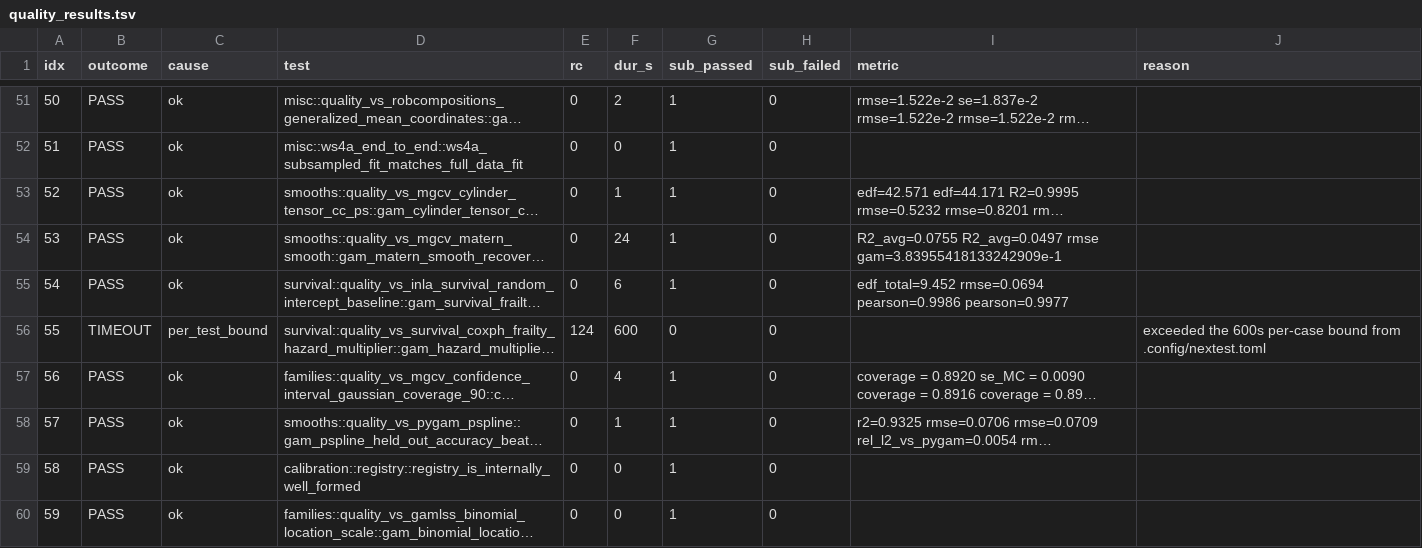
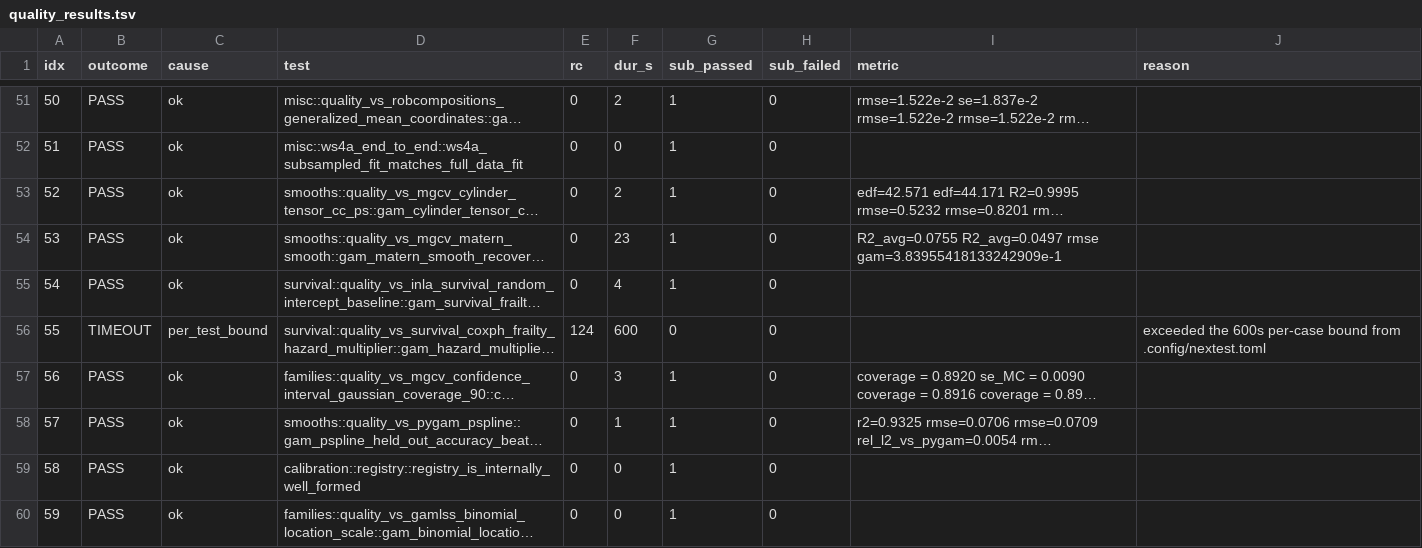
Before and after one commit to SauersML/gam, a TSV file: bench/gha_results/reference-quality/quality_results.tsv, drawn as a sheet; only a part is shown, gaps mark what is left out; long unchanged cells end in …; the diff covers the shown part only; the diff names each change by its address in the sheet, - before the commit and + after, or states it on an @@ line.

```diff
--- a/bench/gha_results/reference-quality/quality_results.tsv
+++ b/bench/gha_results/reference-quality/quality_results.tsv
-F53 (dur_s): 1
+F53 (dur_s): 2
-F54 (dur_s): 24
+F54 (dur_s): 23
-F55 (dur_s): 6
+F55 (dur_s): 4
-I55 (metric): edf_total=9.452 rmse=0.0694 pearson=0.9986 pearson=0.9977
+I55 (metric): (empty)
-F57 (dur_s): 4
+F57 (dur_s): 3
```
Also changed, not shown: 153 edited cells elsewhere in this file, 3 other files.
